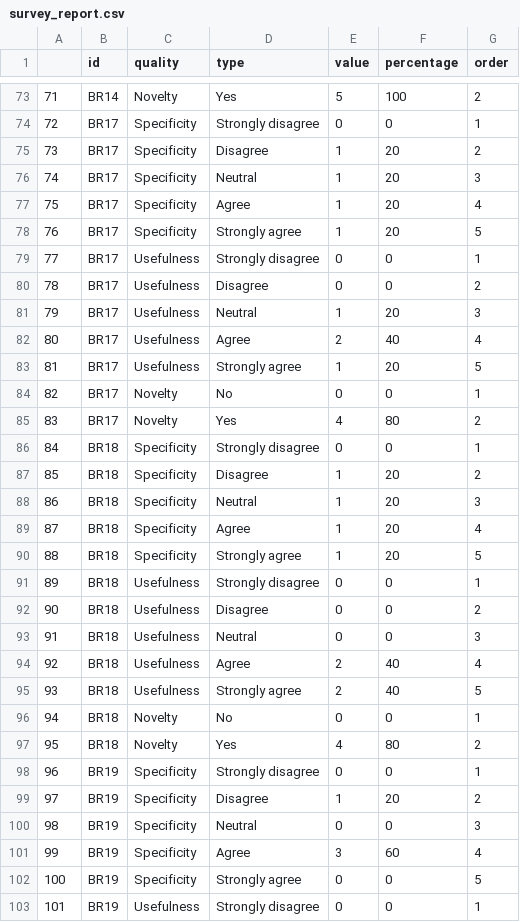
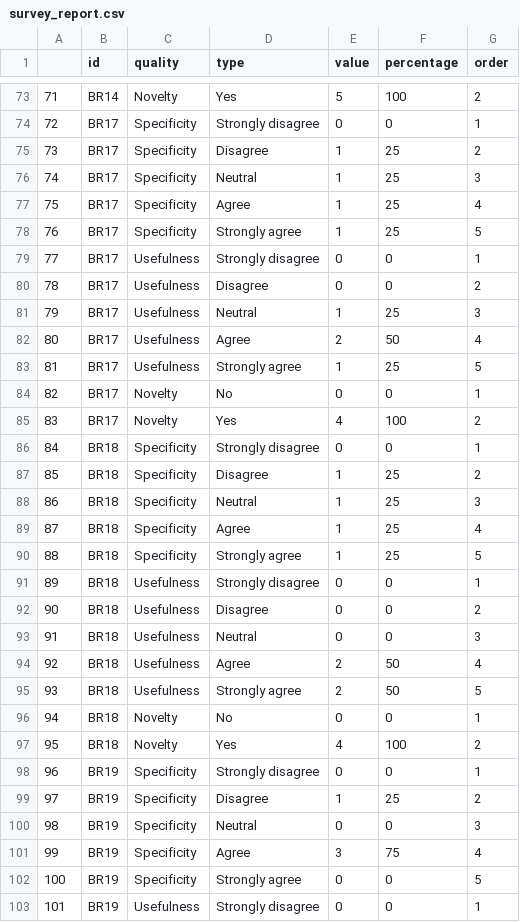
Before and after one commit to imranraad07/BugReportQA, a CSV file: visualization/survey_report.csv, drawn as a sheet; only a part is shown, gaps mark what is left out; the diff covers the shown part only.

```diff
--- a/visualization/survey_report.csv
+++ b/visualization/survey_report.csv
@@ -74,18 +74,18 @@
 72,BR17,Specificity,Strongly disagree,0,0,1
-73,BR17,Specificity,Disagree,1,20,2
-74,BR17,Specificity,Neutral,1,20,3
-75,BR17,Specificity,Agree,1,20,4
-76,BR17,Specificity,Strongly agree,1,20,5
+73,BR17,Specificity,Disagree,1,25,2
+74,BR17,Specificity,Neutral,1,25,3
+75,BR17,Specificity,Agree,1,25,4
+76,BR17,Specificity,Strongly agree,1,25,5
 77,BR17,Usefulness,Strongly disagree,0,0,1
 78,BR17,Usefulness,Disagree,0,0,2
-79,BR17,Usefulness,Neutral,1,20,3
-80,BR17,Usefulness,Agree,2,40,4
-81,BR17,Usefulness,Strongly agree,1,20,5
+79,BR17,Usefulness,Neutral,1,25,3
+80,BR17,Usefulness,Agree,2,50,4
+81,BR17,Usefulness,Strongly agree,1,25,5
 82,BR17,Novelty,No,0,0,1
-83,BR17,Novelty,Yes,4,80,2
+83,BR17,Novelty,Yes,4,100,2
 84,BR18,Specificity,Strongly disagree,0,0,1
-85,BR18,Specificity,Disagree,1,20,2
-86,BR18,Specificity,Neutral,1,20,3
-87,BR18,Specificity,Agree,1,20,4
-88,BR18,Specificity,Strongly agree,1,20,5
+85,BR18,Specificity,Disagree,1,25,2
+86,BR18,Specificity,Neutral,1,25,3
+87,BR18,Specificity,Agree,1,25,4
+88,BR18,Specificity,Strongly agree,1,25,5
 89,BR18,Usefulness,Strongly disagree,0,0,1
@@ -93,10 +93,10 @@
 91,BR18,Usefulness,Neutral,0,0,3
-92,BR18,Usefulness,Agree,2,40,4
-93,BR18,Usefulness,Strongly agree,2,40,5
+92,BR18,Usefulness,Agree,2,50,4
+93,BR18,Usefulness,Strongly agree,2,50,5
 94,BR18,Novelty,No,0,0,1
-95,BR18,Novelty,Yes,4,80,2
+95,BR18,Novelty,Yes,4,100,2
 96,BR19,Specificity,Strongly disagree,0,0,1
-97,BR19,Specificity,Disagree,1,20,2
+97,BR19,Specificity,Disagree,1,25,2
 98,BR19,Specificity,Neutral,0,0,3
-99,BR19,Specificity,Agree,3,60,4
+99,BR19,Specificity,Agree,3,75,4
 100,BR19,Specificity,Strongly agree,0,0,5
```
Also changed, not shown: 43 edited cells elsewhere in this file, 5 other files.
